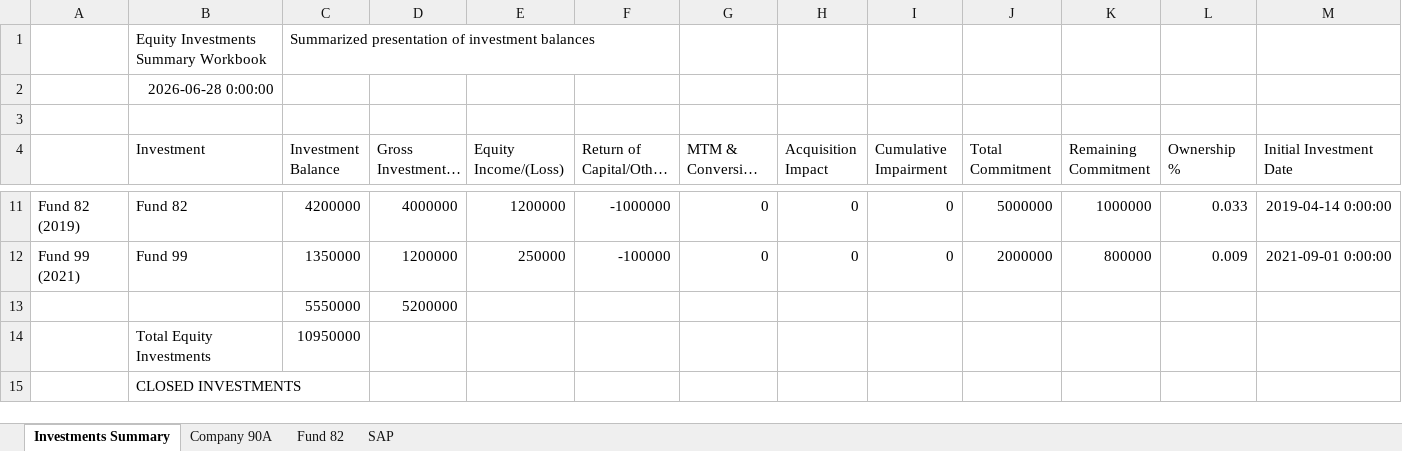
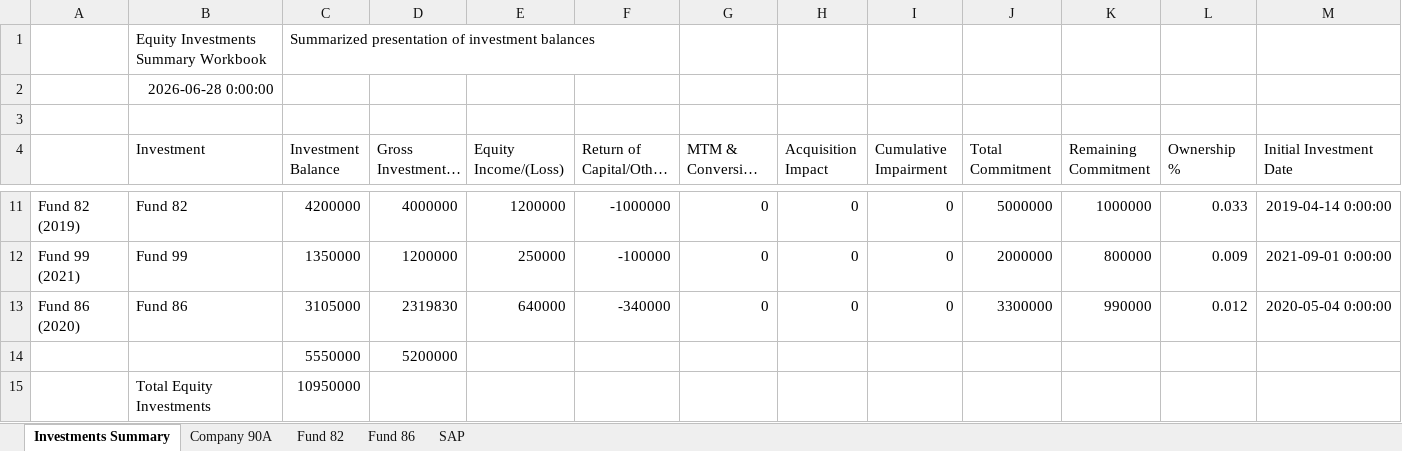
Before and after one commit to jfjustin/portfolio-financials-studio, an Excel workbook: samples/Equity Investments Summary Workbook - Jun26 (sample).xlsx, sheet Investments Summary, drawn as a sheet; only a part is shown, gaps mark what is left out; the shorter side is filled out with more unchanged rows; long unchanged cells end in …; values as stored, in another font and other column widths than the file's, no borders; the diff names each change by its address in the sheet, - before the commit and + after, or states it on an @@ line.

Commit message:
feat: currencies from the accounting workbook, company history, dashboard charts, one row per investment

```diff
--- a/samples/Equity Investments Summary Workbook - Jun26 (sample).xlsx (sheet Investments Summary)
+++ b/samples/Equity Investments Summary Workbook - Jun26 (sample).xlsx (sheet Investments Summary)
+sheet tab: Fund 86
+row 13: Fund 86 (2020) | Fund 86 | 3105000 | 2319830 | 640000 | -340000 | 0 | 0 | 0 | 3300000 | 990000 | 0.012 | 2020-05-04 0:00:00
```
Also changed, not shown: sheet Company 90A, samples/Investment Portfolio Jun'26 (sample).xlsx, 14 other files.
